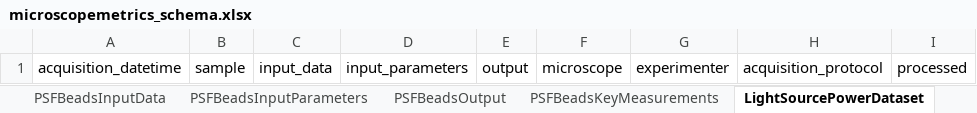
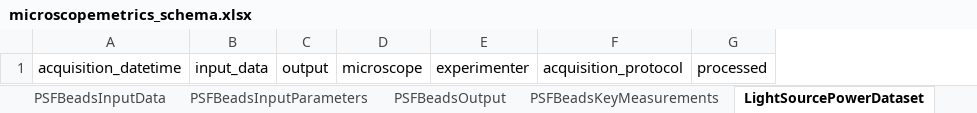
Before and after one commit to juliomateoslangerak/microscopemetrics-schema, an Excel workbook: project/excel/microscopemetrics_schema.xlsx, sheet LightSourcePowerDataset, drawn as a sheet; only a part is shown; values as stored, in another font and other column widths than the file's, no borders; the diff names each change by its address in the sheet, - before the commit and + after, or states it on an @@ line.

Commit message:
Made Mixins for datasets that Have Sample and Have Input Parameters. Adapted strategies, test data and tests accordingly

```diff
--- a/project/excel/microscopemetrics_schema.xlsx (sheet LightSourcePowerDataset)
+++ b/project/excel/microscopemetrics_schema.xlsx (sheet LightSourcePowerDataset)
-column B, row 1: sample
-column D, row 1: input_parameters
```
Also changed, not shown: sheet FieldIlluminationDataset, sheet PSFBeadsDataset, other sheet tabs, 24 other files.
